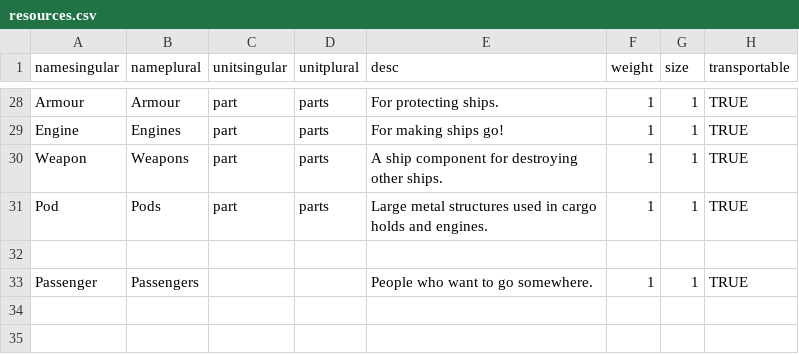
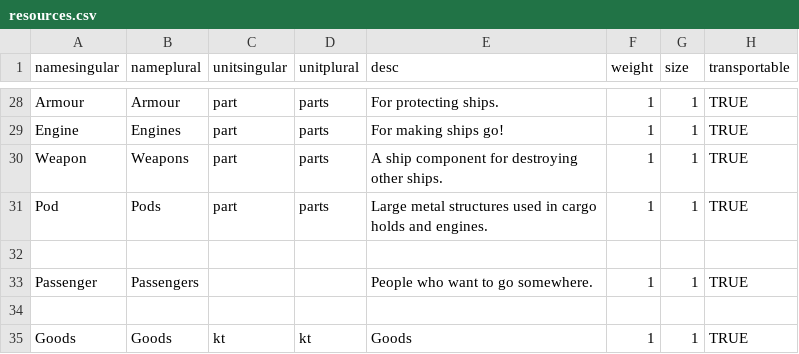
Before and after one commit to cahirwpz/tpserver-py, a CSV file: tp/server/rules/timtrader/other/resources.csv, drawn as a sheet; only a part is shown, gaps mark what is left out; the diff names each change by its address in the sheet, - before the commit and + after, or states it on an @@ line.

Commit message:
Added goods product.

```diff
--- a/tp/server/rules/timtrader/other/resources.csv
+++ b/tp/server/rules/timtrader/other/resources.csv
+row 34: (empty)
+row 35: Goods | Goods | kt | kt | Goods | 1 | 1 | TRUE
```
Also changed, not shown: 1 other file.
